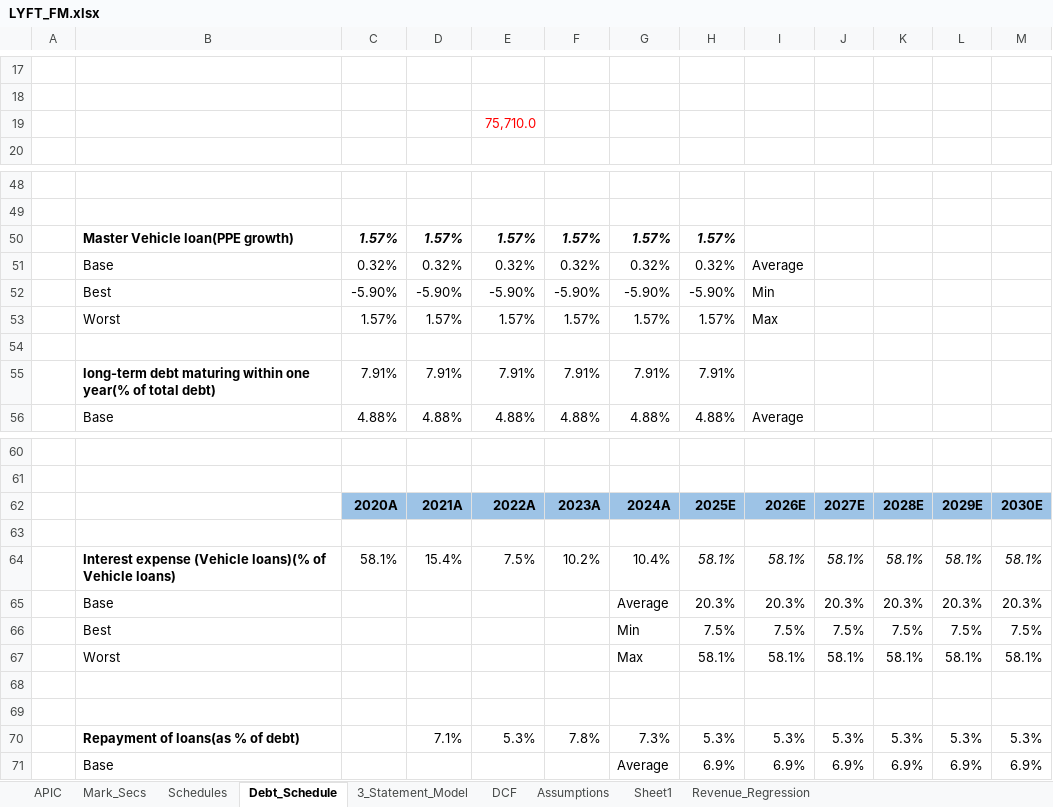
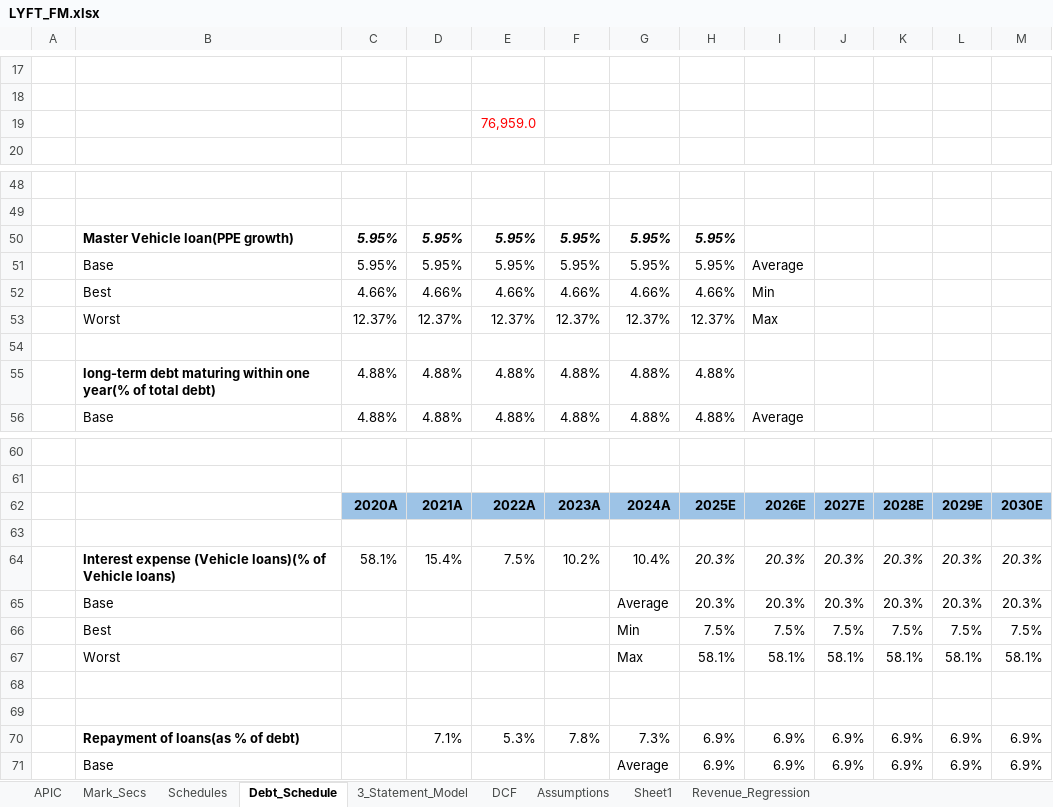
Before and after one commit to NMSebake/Equity_Research, an Excel workbook: Lyft/LYFT_FM.xlsx, sheet Debt_Schedule, drawn as a sheet; only a part is shown, gaps mark what is left out; values as stored, in another font and other column widths than the file's, no borders; removed rows and columns are numbered as before the commit, all else as after; the diff covers the shown part only; the diff names each change by its address in the sheet, - before the commit and + after, or states it on an @@ line.

```diff
--- a/Lyft/LYFT_FM.xlsx (sheet Debt_Schedule)
+++ b/Lyft/LYFT_FM.xlsx (sheet Debt_Schedule)
-E19: 75,710.0
+E19: 76,959.0
-row 50:  | Master Vehicle loan(PPE growth) | 1.57% | 1.57% | 1.57% | 1.57% | 1.57% | 1.57%
-row 51:  | Base | 0.32% | 0.32% | 0.32% | 0.32% | 0.32% | 0.32% | Average
-row 52:  | Best | -5.90% | -5.90% | -5.90% | -5.90% | -5.90% | -5.90% | Min
-row 53:  | Worst | 1.57% | 1.57% | 1.57% | 1.57% | 1.57% | 1.57% | Max
+row 50:  | Master Vehicle loan(PPE growth) | 5.95% | 5.95% | 5.95% | 5.95% | 5.95% | 5.95%
+row 51:  | Base | 5.95% | 5.95% | 5.95% | 5.95% | 5.95% | 5.95% | Average
+row 52:  | Best | 4.66% | 4.66% | 4.66% | 4.66% | 4.66% | 4.66% | Min
+row 53:  | Worst | 12.37% | 12.37% | 12.37% | 12.37% | 12.37% | 12.37% | Max
-row 55:  | long-term debt maturing within one year(% of total debt) | 7.91% | 7.91% | 7.91% | 7.91% | 7.91% | 7.91%
+row 55:  | long-term debt maturing within one year(% of total debt) | 4.88% | 4.88% | 4.88% | 4.88% | 4.88% | 4.88%
-H64: 58.1%
+H64: 20.3%
-I64: 58.1%
+I64: 20.3%
-J64: 58.1%
+J64: 20.3%
-K64: 58.1%
+K64: 20.3%
-L64: 58.1%
+L64: 20.3%
-M64: 58.1%
+M64: 20.3%
-row 70:  | Repayment of loans(as % of debt) |  | 7.1% | 5.3% | 7.8% | 7.3% | 5.3% | 5.3% | 5.3% | 5.3% | 5.3% | 5.3%
+row 70:  | Repayment of loans(as % of debt) |  | 7.1% | 5.3% | 7.8% | 7.3% | 6.9% | 6.9% | 6.9% | 6.9% | 6.9% | 6.9%
```
Also changed, not shown: 37 edited cells and cell formats elsewhere in this sheet, sheet Assumptions, sheet 3_Statement_Model, sheet Schedules, sheet DCF, sheet Revenue_Regression, sheet Mark_Secs, 2 more sheets, charts or pictures.
